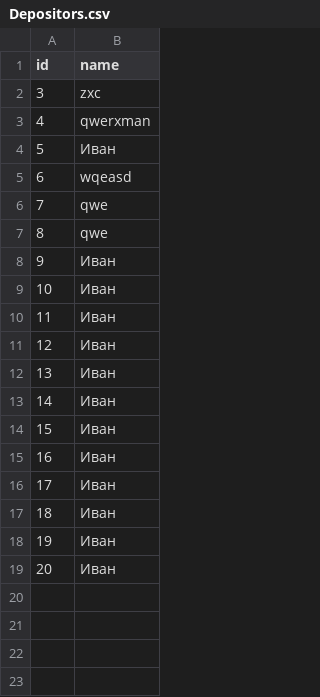
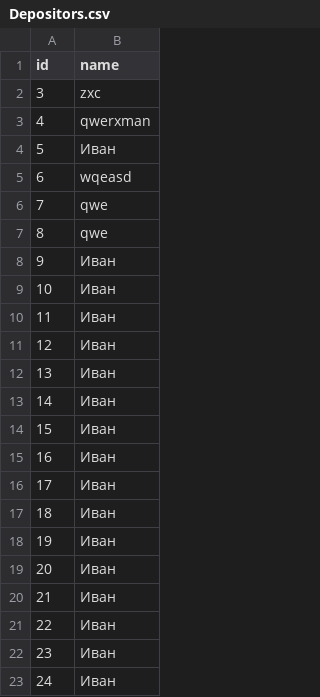
Before and after one commit to QWERXman/BankDeposits, a CSV file: lib/Depositors.csv, drawn as a sheet.

```diff
--- a/lib/Depositors.csv
+++ b/lib/Depositors.csv
@@ -19 +19,5 @@ id,name
 20,Иван
+21,Иван
+22,Иван
+23,Иван
+24,Иван
```
Also changed, not shown: lib/Deposits.csv, 7 other files.
